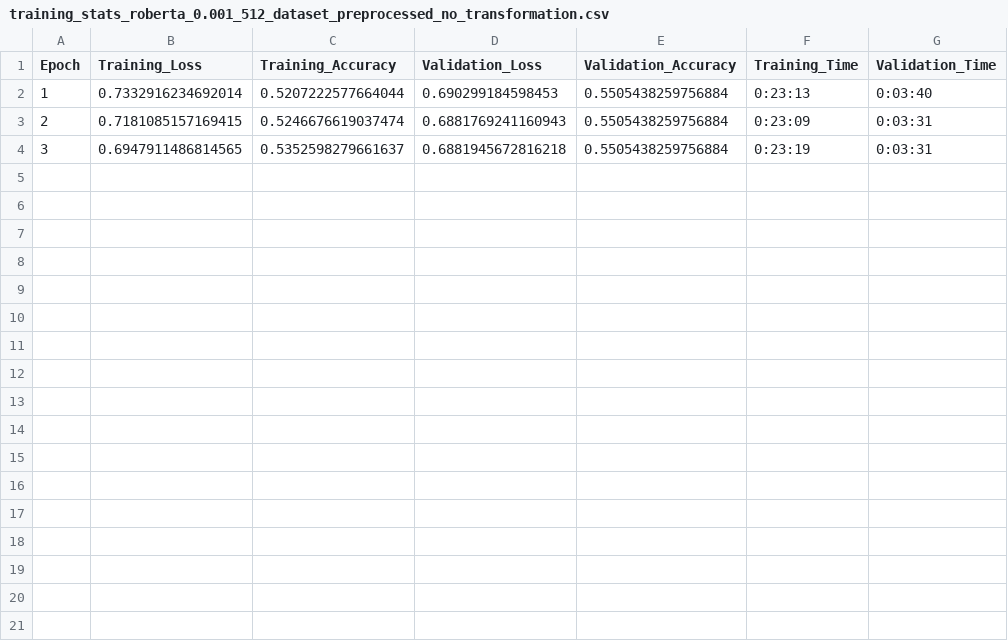
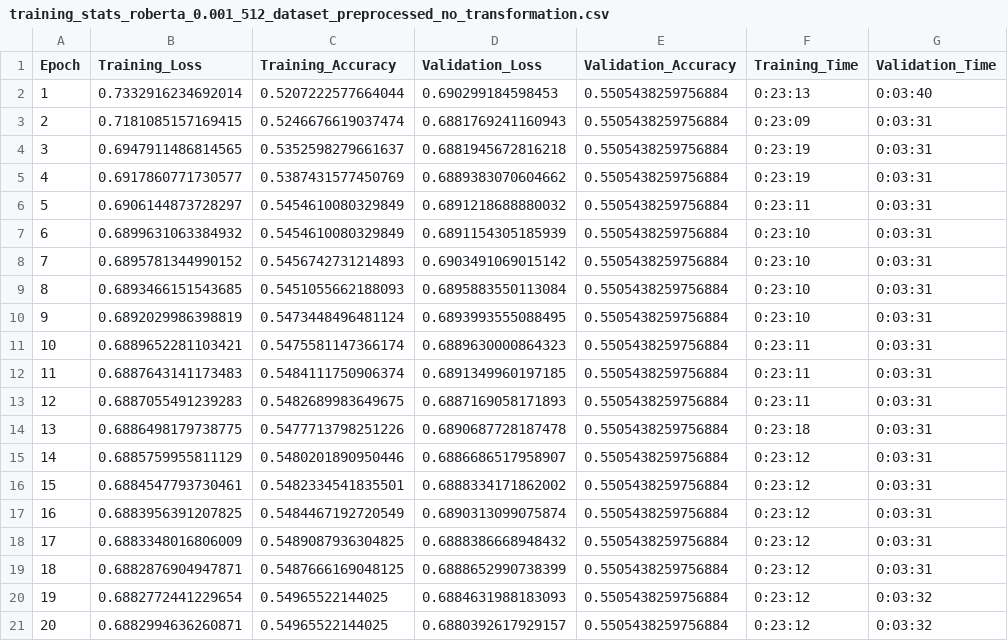
Before and after one commit to eliasmarcon/nlp_projekt, a CSV file: performance_statistics/roberta/training_stats_roberta_0.001_512_dataset_preprocessed_no_transformation.csv, drawn as a sheet.

```diff
--- a/performance_statistics/roberta/training_stats_roberta_0.001_512_dataset_preprocessed_no_transformation.csv
+++ b/performance_statistics/roberta/training_stats_roberta_0.001_512_dataset_preprocessed_no_transformation.csv
@@ -4 +4,18 @@ Epoch,Training_Loss,Training_Accuracy,Validation_Loss,Validation_Accuracy,Traini
 3,0.6947911486814565,0.5352598279661637,0.6881945672816218,0.5505438259756884,0:23:19,0:03:31
+4,0.6917860771730577,0.5387431577450769,0.6889383070604662,0.5505438259756884,0:23:19,0:03:31
+5,0.6906144873728297,0.5454610080329849,0.6891218688880032,0.5505438259756884,0:23:11,0:03:31
+6,0.6899631063384932,0.5454610080329849,0.6891154305185939,0.5505438259756884,0:23:10,0:03:31
+7,0.6895781344990152,0.5456742731214893,0.6903491069015142,0.5505438259756884,0:23:10,0:03:31
+8,0.6893466151543685,0.5451055662188093,0.6895883550113084,0.5505438259756884,0:23:10,0:03:31
+9,0.6892029986398819,0.5473448496481124,0.6893993555088495,0.5505438259756884,0:23:10,0:03:31
+10,0.6889652281103421,0.5475581147366174,0.6889630000864323,0.5505438259756884,0:23:11,0:03:31
+11,0.6887643141173483,0.5484111750906374,0.6891349960197185,0.5505438259756884,0:23:11,0:03:31
+12,0.6887055491239283,0.5482689983649675,0.6887169058171893,0.5505438259756884,0:23:11,0:03:31
+13,0.6886498179738775,0.5477713798251226,0.6890687728187478,0.5505438259756884,0:23:18,0:03:31
+14,0.6885759955811129,0.5480201890950446,0.6886686517958907,0.5505438259756884,0:23:12,0:03:31
+15,0.6884547793730461,0.5482334541835501,0.6888334171862002,0.5505438259756884,0:23:12,0:03:31
+16,0.6883956391207825,0.5484467192720549,0.6890313099075874,0.5505438259756884,0:23:12,0:03:31
+17,0.6883348016806009,0.5489087936304825,0.6888386668948432,0.5505438259756884,0:23:12,0:03:31
+18,0.6882876904947871,0.5487666169048125,0.6888652990738399,0.5505438259756884,0:23:12,0:03:31
+19,0.6882772441229654,0.54965522144025,0.6884631988183093,0.5505438259756884,0:23:12,0:03:32
+20,0.6882994636260871,0.54965522144025,0.6880392617929157,0.5505438259756884,0:23:12,0:03:32
```
Also changed, not shown: performance_statistics/roberta/training_stats_roberta_0.0001_512_dataset_preprocessed_no_transformation.csv, performance_statistics/roberta/training_stats_roberta_2e-05_512_dataset_preprocessed_no_transformation.csv, 13 other files.
